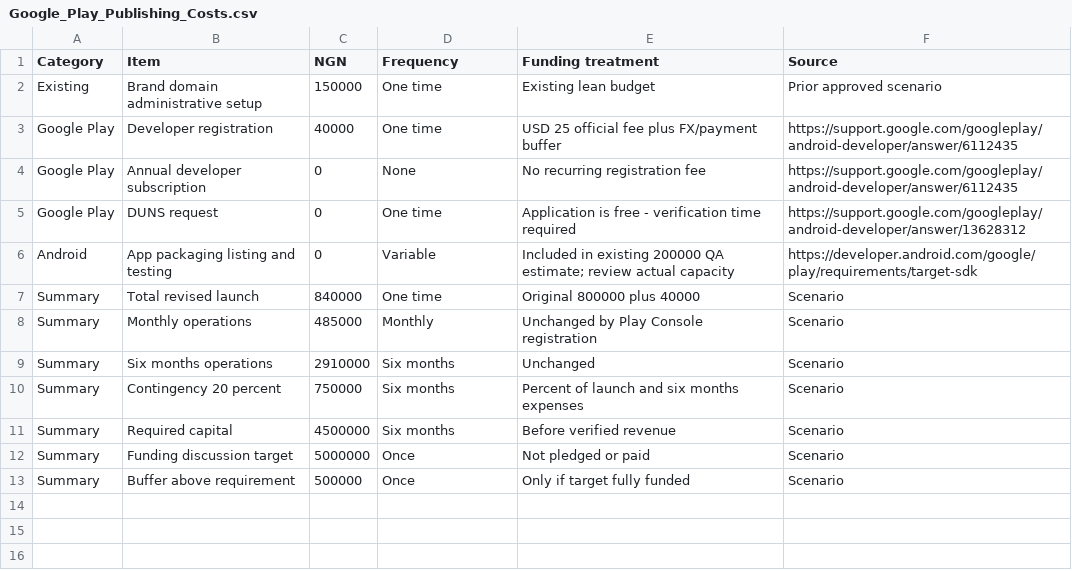
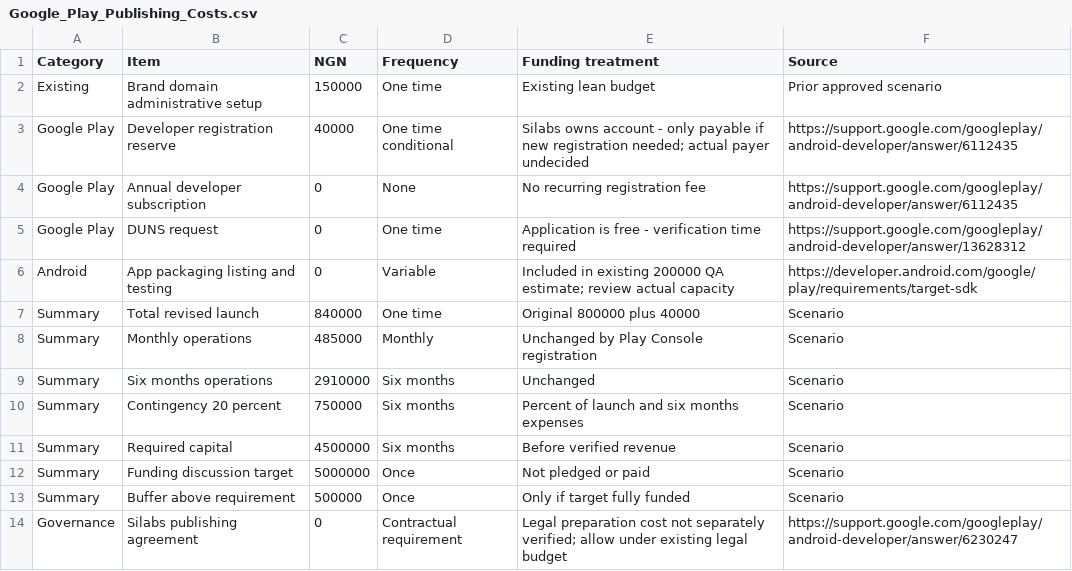
Before and after one commit to Simmyt3r/tallentt, a CSV file: Legal/Google_Play_Publishing_Costs.csv, drawn as a sheet.

```diff
--- a/Legal/Google_Play_Publishing_Costs.csv
+++ b/Legal/Google_Play_Publishing_Costs.csv
@@ -2,3 +2,3 @@ Category,Item,NGN,Frequency,Funding treatment,Source
 Existing,Brand domain administrative setup,150000,One time,Existing lean budget,Prior approved scenario
-Google Play,Developer registration,40000,One time,USD 25 official fee plus FX/payment buffer,https://support.google.com/googleplay/android-developer/answer/6112435
+Google Play,Developer registration reserve,40000,One time conditional,Silabs owns account - only payable if new registration needed; actual payer undecided,https://support.google.com/googleplay/android-developer/answer/6112435
 Google Play,Annual developer subscription,0,None,No recurring registration fee,https://support.google.com/googleplay/android-developer/answer/6112435
@@ -13 +13,2 @@ Summary,Funding discussion target,5000000,Once,Not pledged or paid,Scenario
 Summary,Buffer above requirement,500000,Once,Only if target fully funded,Scenario
+Governance,Silabs publishing agreement,0,Contractual requirement,Legal preparation cost not separately verified; allow under existing legal budget,https://support.google.com/googleplay/android-developer/answer/6230247
```
Also changed, not shown: Legal/Compliance_Tracker.csv, 9 other files.
